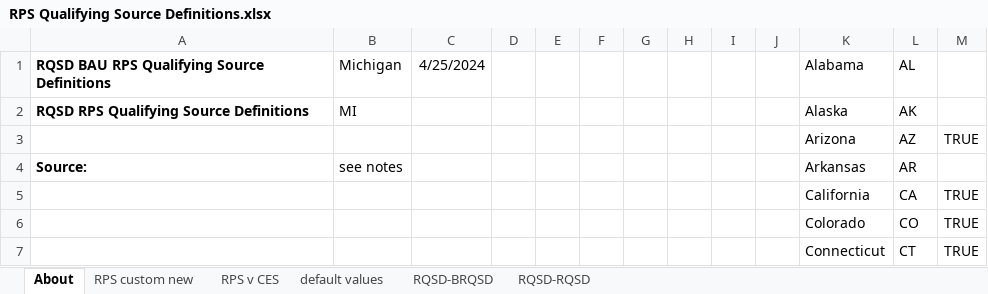
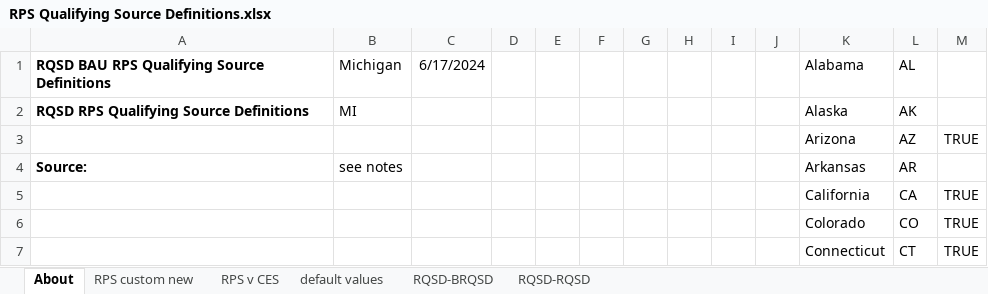
Before and after one commit to EnergyInnovation/eps-michigan, an Excel workbook: InputData/elec/RQSD/RPS Qualifying Source Definitions.xlsx, sheet About, drawn as a sheet; only a part is shown; values as stored, in another font and other column widths than the file's, no borders; conditional formats not drawn; the diff names each change by its address in the sheet, - before the commit and + after, or states it on an @@ line.

```diff
--- a/InputData/elec/RQSD/RPS Qualifying Source Definitions.xlsx (sheet About)
+++ b/InputData/elec/RQSD/RPS Qualifying Source Definitions.xlsx (sheet About)
-C1: 4/25/2024
+C1: 6/17/2024
```
Also changed, not shown: sheet RPS v CES, InputData/elec/ESUfRaLCD/Elec Sources Used for Rlbty and Lst Cst Dsptch.xlsx, InputData/elec/HOC/HOC Hydro Opportunity Costs.xlsx, 9 other files.
